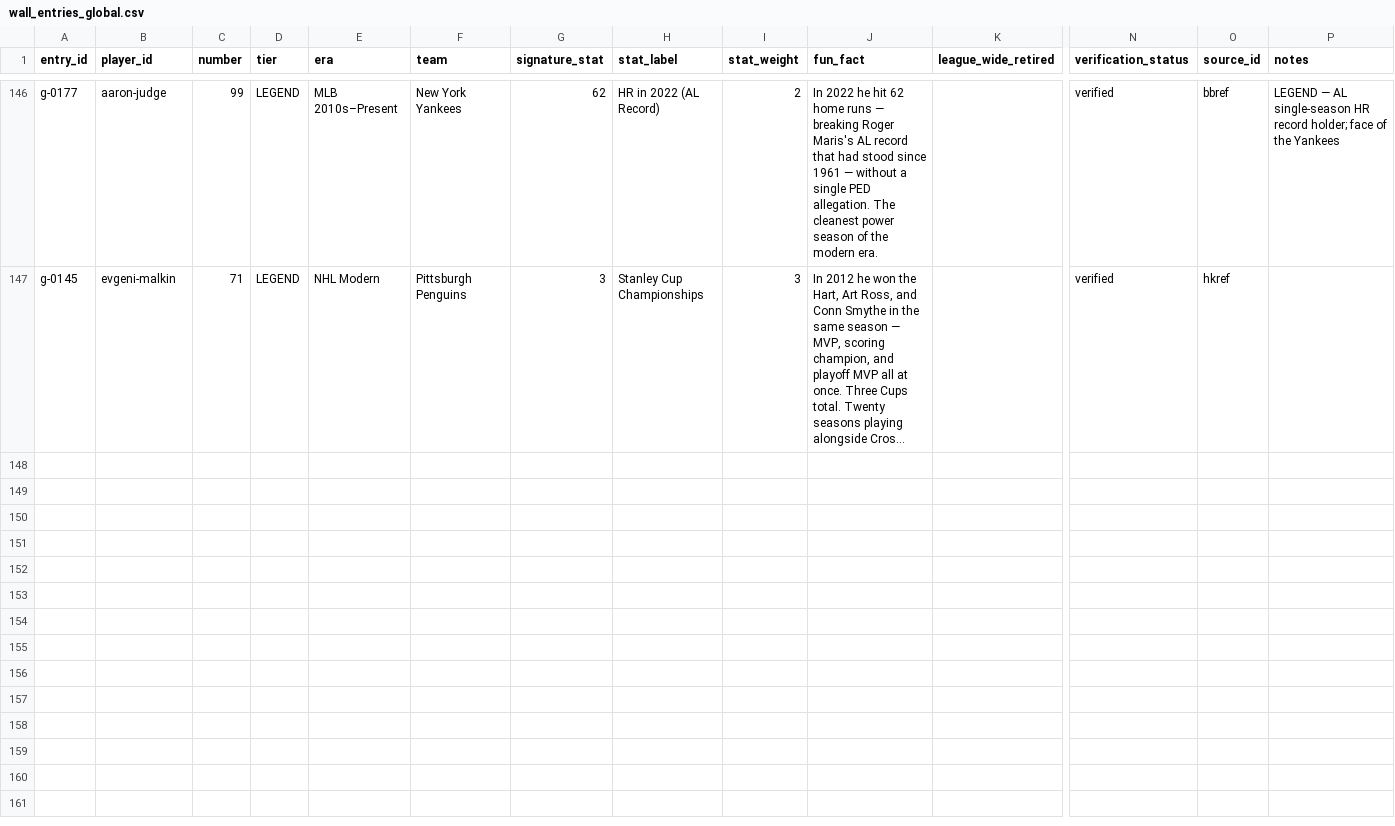
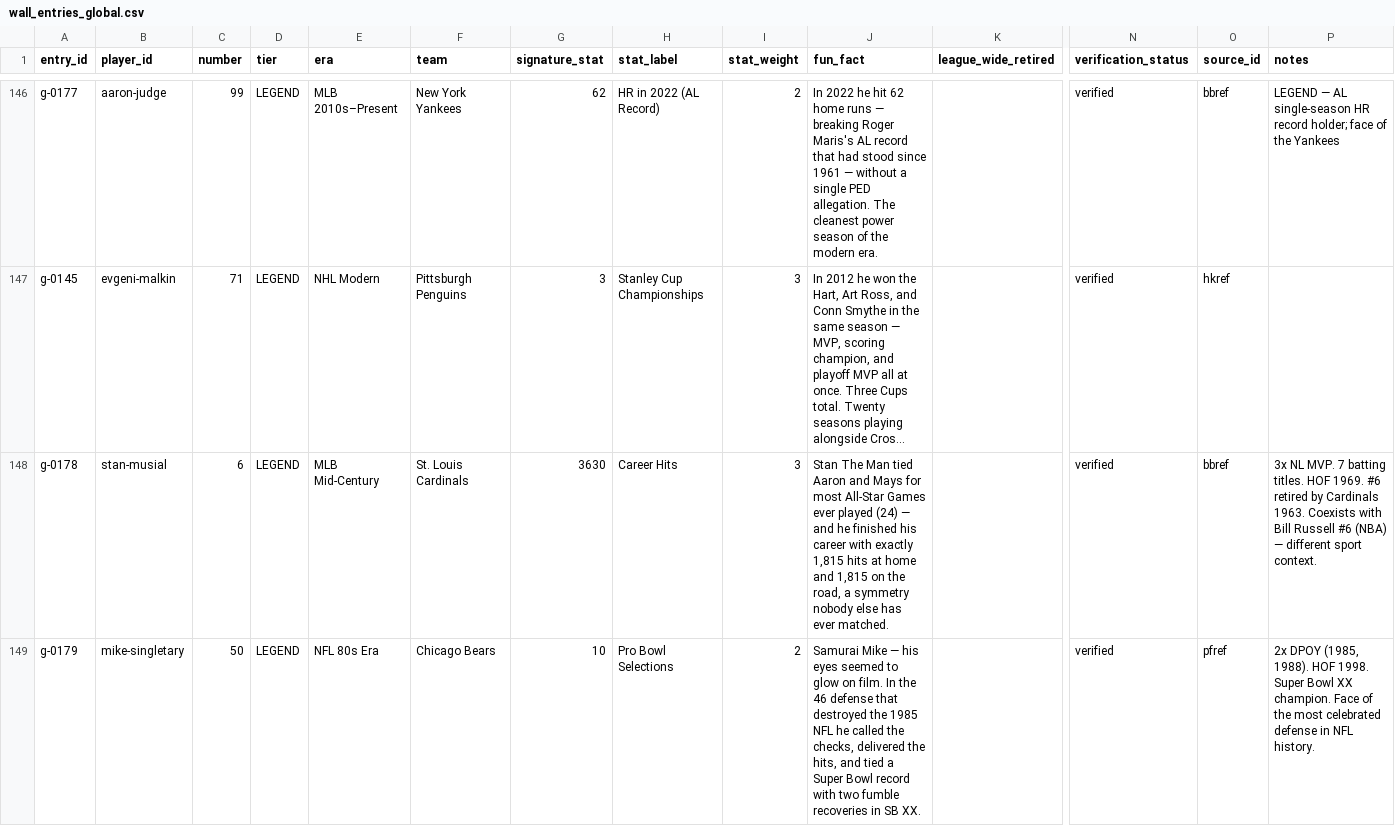
Before and after one commit to thatsdanmurphy/thenumberwall, a CSV file: data/src/wall_entries_global.csv, drawn as a sheet; only a part is shown, gaps mark what is left out; long unchanged cells end in …; rows hold the shown columns only; the diff covers the shown part only; the diff names each change by its address in the sheet, - before the commit and + after, or states it on an @@ line.

Commit message:
Add Musial #6, Singletary #50, Butkus #51, Randle #93 to global wall

```diff
--- a/data/src/wall_entries_global.csv
+++ b/data/src/wall_entries_global.csv
+row 148: g-0178 | stan-musial | 6 | LEGEND | MLB Mid-Century | St. Louis Cardinals | 3630 | Career Hits | 3 | Stan The Man tied Aaron and Mays for most All-Star Games ever played (24) — and he finished his career with exactly 1,815 hits at home and 1,815 on the road, a symmetry nobody else has ever matched. |  | verified | bbref | 3x NL MVP. 7 batting titles. HOF 1969. #6 retired by Cardinals 1963. Coexists with Bill Russell #6 (NBA) — different sport context.
+row 149: g-0179 | mike-singletary | 50 | LEGEND | NFL 80s Era | Chicago Bears | 10 | Pro Bowl Selections | 2 | Samurai Mike — his eyes seemed to glow on film. In the 46 defense that destroyed the 1985 NFL he called the checks, delivered the hits, and tied a Super Bowl record with two fumble recoveries in SB XX. |  | verified | pfref | 2x DPOY (1985, 1988). HOF 1998. Super Bowl XX champion. Face of the most celebrated defense in NFL history.
```
Also changed, not shown: 2 added rows elsewhere in this file, data/src/players.csv, 56 other files.
